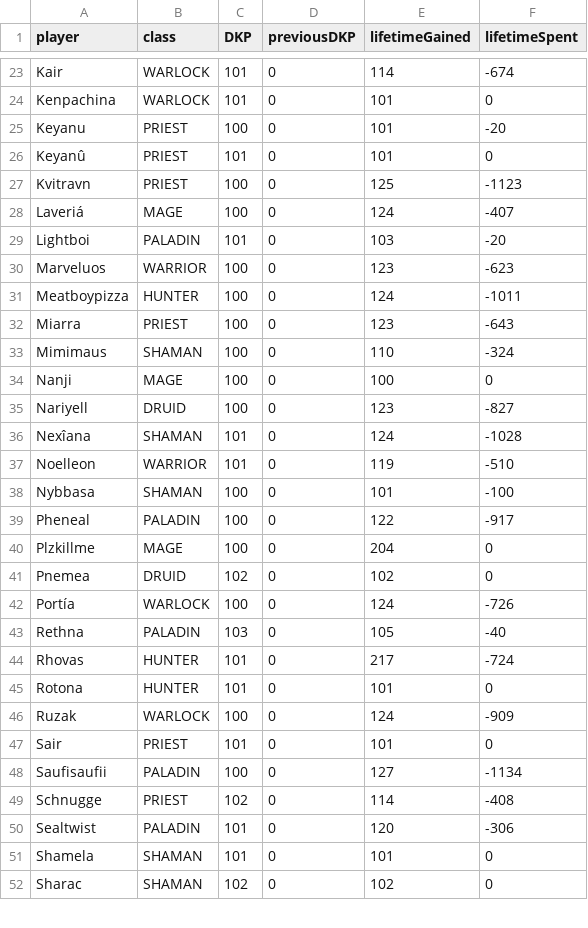
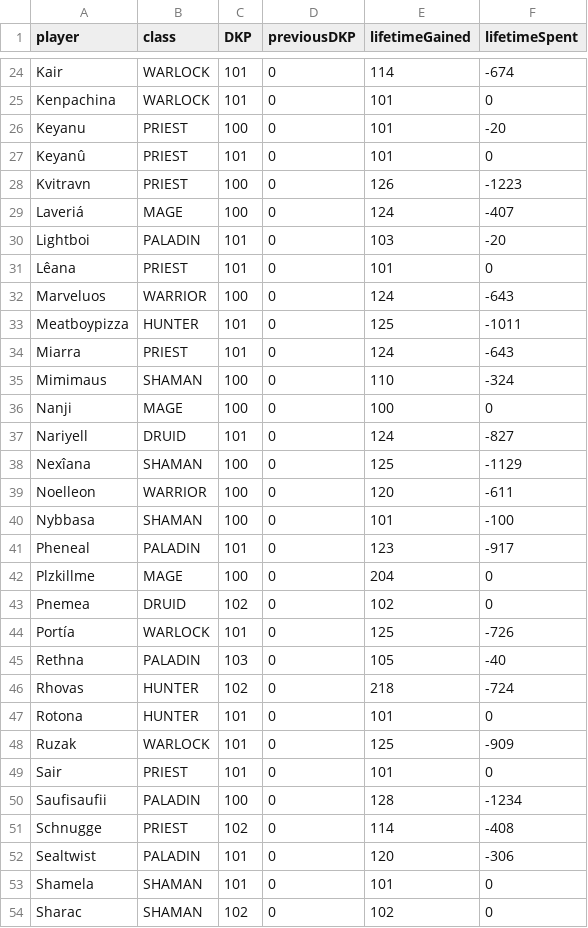
Before and after one commit to VacaboNariel/Nariel, a CSV file: dkp.csv, drawn as a sheet; only a part is shown, gaps mark what is left out; the diff covers the shown part only.

Commit message:
Update dkp.csv

```diff
--- a/dkp.csv
+++ b/dkp.csv
@@ -26,24 +27,25 @@ Keyanu,PRIEST,100,0,101,-20
 Keyanû,PRIEST,101,0,101,0
-Kvitravn,PRIEST,100,0,125,-1123
+Kvitravn,PRIEST,100,0,126,-1223
 Laveriá,MAGE,100,0,124,-407
 Lightboi,PALADIN,101,0,103,-20
-Marveluos,WARRIOR,100,0,123,-623
-Meatboypizza,HUNTER,100,0,124,-1011
-Miarra,PRIEST,100,0,123,-643
+Lêana,PRIEST,101,0,101,0
+Marveluos,WARRIOR,100,0,124,-643
+Meatboypizza,HUNTER,101,0,125,-1011
+Miarra,PRIEST,101,0,124,-643
 Mimimaus,SHAMAN,100,0,110,-324
 Nanji,MAGE,100,0,100,0
-Nariyell,DRUID,100,0,123,-827
-Nexîana,SHAMAN,101,0,124,-1028
-Noelleon,WARRIOR,101,0,119,-510
+Nariyell,DRUID,101,0,124,-827
+Nexîana,SHAMAN,100,0,125,-1129
+Noelleon,WARRIOR,100,0,120,-611
 Nybbasa,SHAMAN,100,0,101,-100
-Pheneal,PALADIN,100,0,122,-917
+Pheneal,PALADIN,101,0,123,-917
 Plzkillme,MAGE,100,0,204,0
 Pnemea,DRUID,102,0,102,0
-Portía,WARLOCK,100,0,124,-726
+Portía,WARLOCK,101,0,125,-726
 Rethna,PALADIN,103,0,105,-40
-Rhovas,HUNTER,101,0,217,-724
+Rhovas,HUNTER,102,0,218,-724
 Rotona,HUNTER,101,0,101,0
-Ruzak,WARLOCK,100,0,124,-909
+Ruzak,WARLOCK,101,0,125,-909
 Sair,PRIEST,101,0,101,0
-Saufisaufii,PALADIN,100,0,127,-1134
+Saufisaufii,PALADIN,100,0,128,-1234
 Schnugge,PRIEST,102,0,114,-408
```
Also changed, not shown: 2 added rows and 24 edited cells elsewhere in this file.
